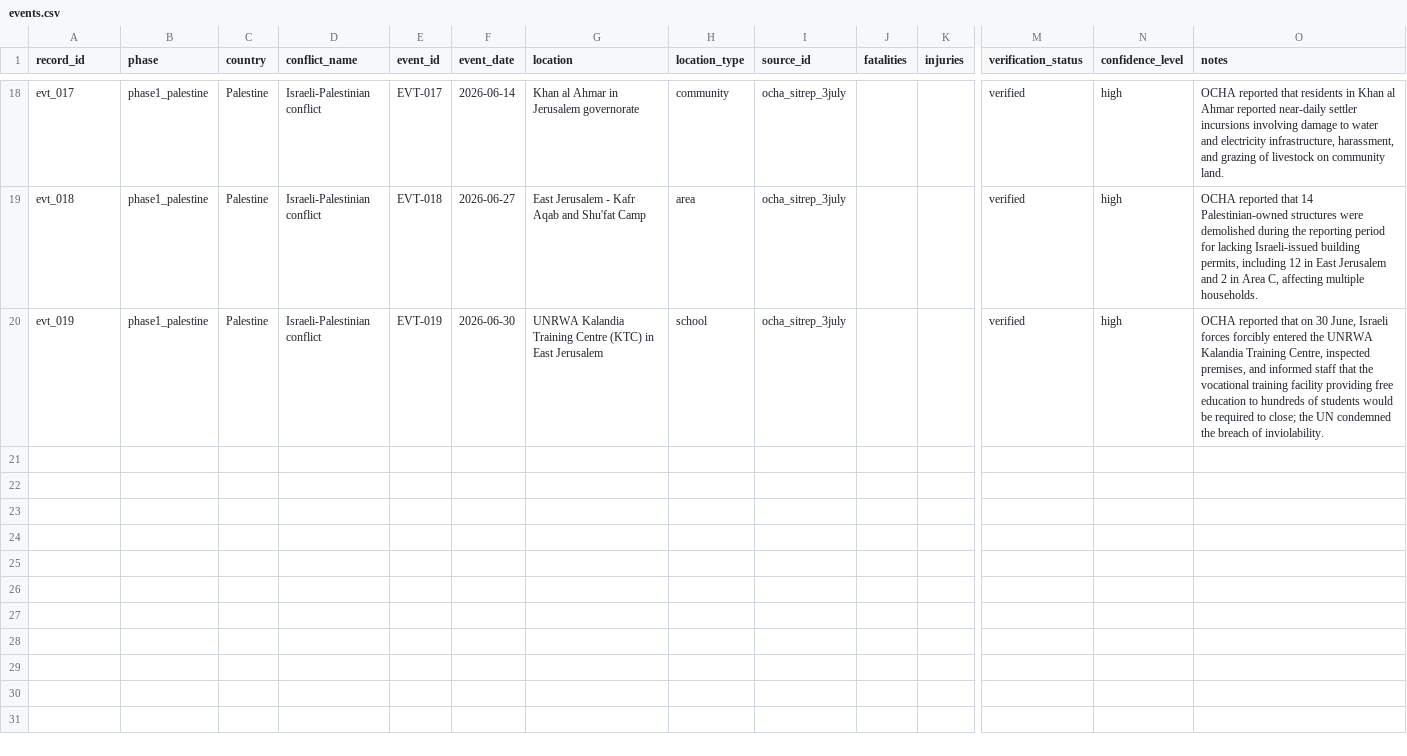
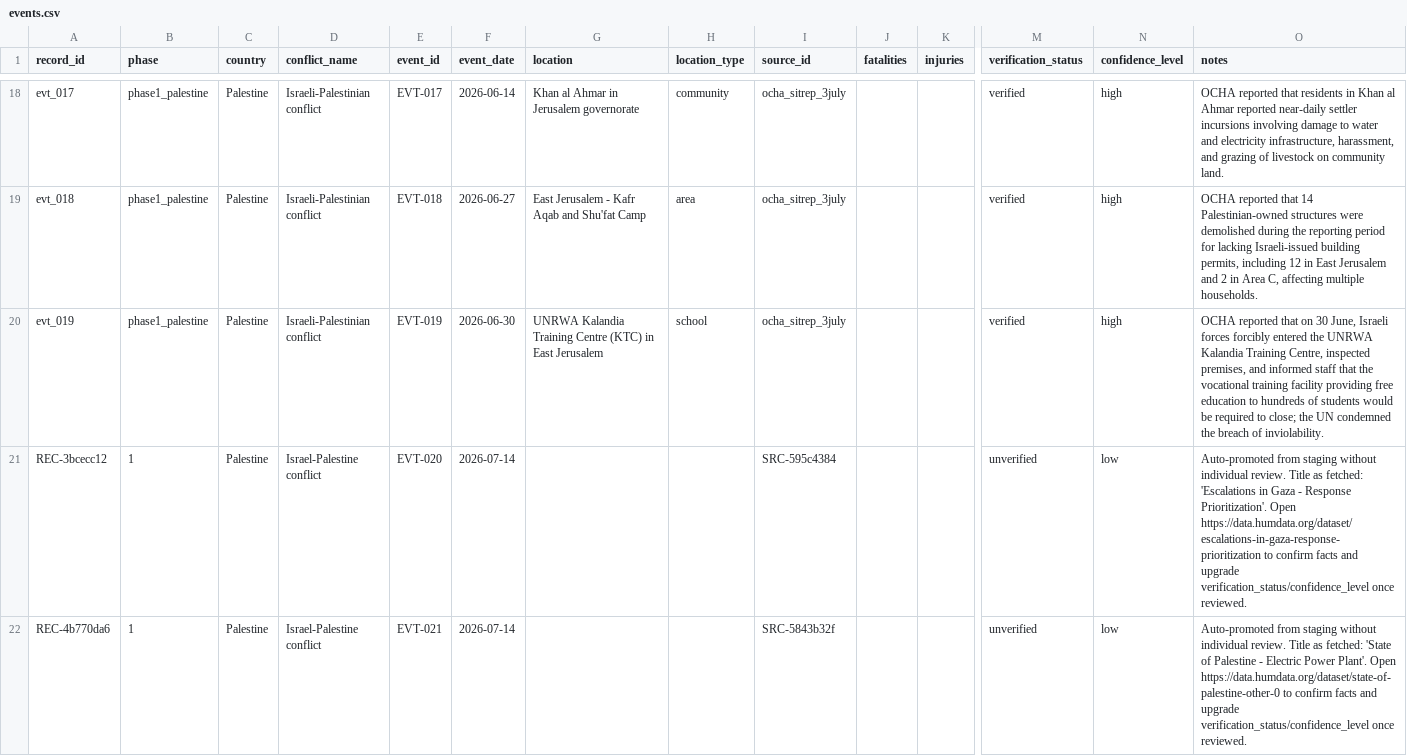
Before and after one commit to Farhanillahiclass/CIVID-Civilian-Impact-Verified-Incident-Dataset, a CSV file: data/phase1_palestine/events.csv, drawn as a sheet; only a part is shown, gaps mark what is left out; rows hold the shown columns only; the diff covers the shown part only; the diff names each change by its address in the sheet, - before the commit and + after, or states it on an @@ line.

Commit message:
Bulk-add: Promoted 8 unverified data candidates to production tracks

```diff
--- a/data/phase1_palestine/events.csv
+++ b/data/phase1_palestine/events.csv
+row 21: REC-3bcecc12 | 1 | Palestine | Israel-Palestine conflict | EVT-020 | 2026-07-14 |  |  | SRC-595c4384 |  |  | unverified | low | Auto-promoted from staging without individual review. Title as fetched: 'Escalations in Gaza - Response Prioritization'. Open https://data.humdata.org/dataset/escalations-in-gaza-response-prioritization to confirm facts and upgrade verification_status/confidence_level once reviewed.
+row 22: REC-4b770da6 | 1 | Palestine | Israel-Palestine conflict | EVT-021 | 2026-07-14 |  |  | SRC-5843b32f |  |  | unverified | low | Auto-promoted from staging without individual review. Title as fetched: 'State of Palestine - Electric Power Plant'. Open https://data.humdata.org/dataset/state-of-palestine-other-0 to confirm facts and upgrade verification_status/confidence_level once reviewed.
```
Also changed, not shown: 6 added rows elsewhere in this file, data/phase1_palestine/sources.csv, 2 other files.
